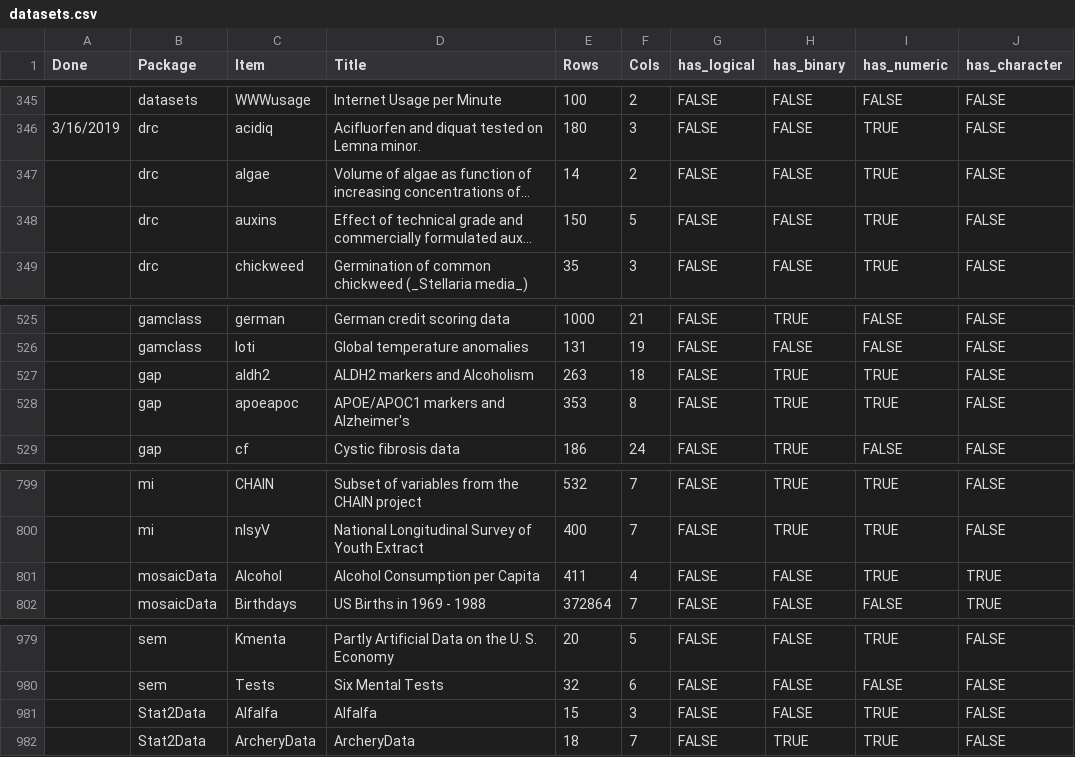
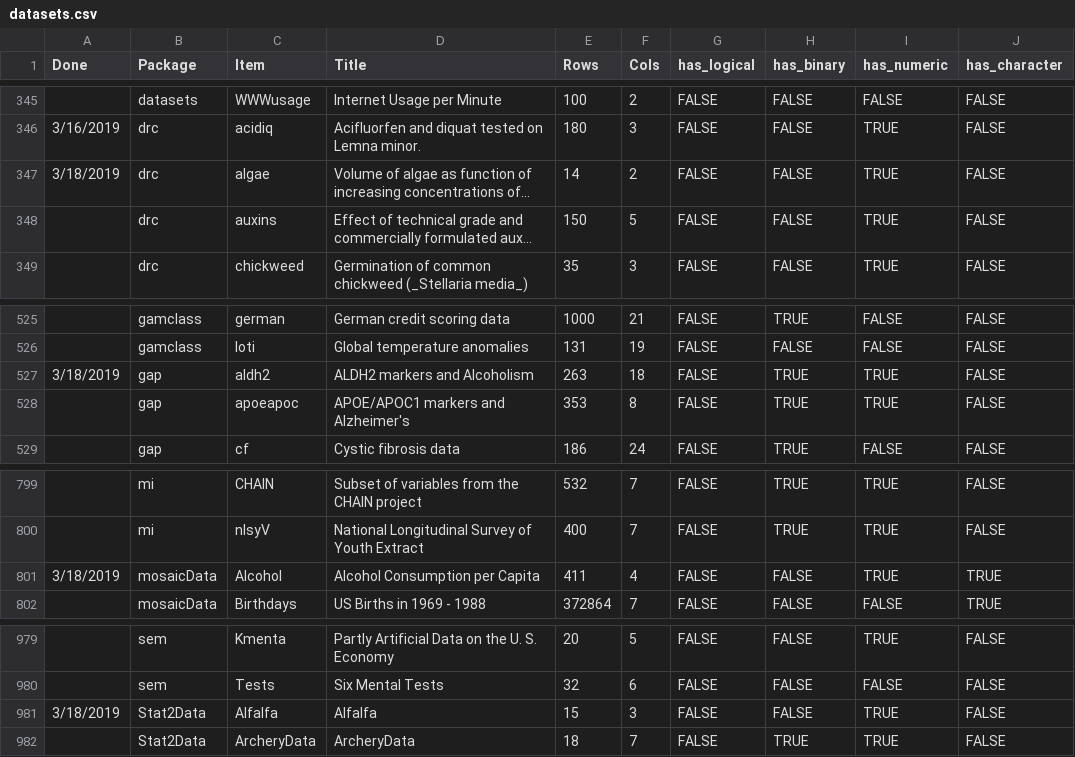
Before and after one commit to mikedelong/studious-train, a CSV file: documentation/datasets.csv, drawn as a sheet; only a part is shown, gaps mark what is left out; long unchanged cells end in …; the diff names each change by its address in the sheet, - before the commit and + after, or states it on an @@ line.

Commit message:
feature: marked multiple datasets done today

```diff
--- a/documentation/datasets.csv
+++ b/documentation/datasets.csv
-A347 (Done): (empty)
+A347 (Done): 3/18/2019
-A527 (Done): (empty)
+A527 (Done): 3/18/2019
-A801 (Done): (empty)
+A801 (Done): 3/18/2019
-A981 (Done): (empty)
+A981 (Done): 3/18/2019
```
